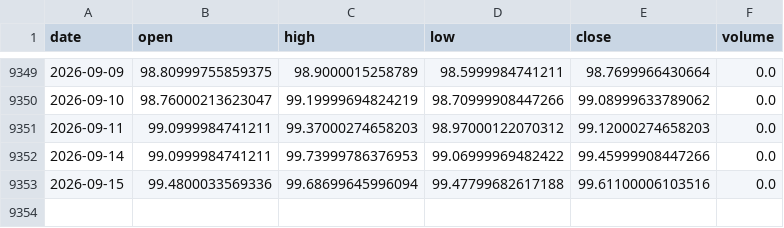
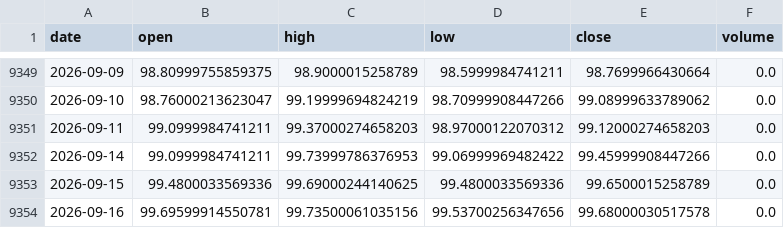
Before and after one commit to amincato/GOLDSTEIN, a CSV file: data/cache/DXY.csv, drawn as a sheet; only a part is shown, gaps mark what is left out.

```diff
--- a/data/cache/DXY.csv
+++ b/data/cache/DXY.csv
@@ -9352,2 +9352,3 @@ date,open,high,low,close,volume
 2026-09-14,99.0999984741211,99.73999786376953,99.06999969482422,99.45999908447266,0.0
-2026-09-15,99.4800033569336,99.68699645996094,99.47799682617188,99.61100006103516,0.0
+2026-09-15,99.4800033569336,99.69000244140625,99.4800033569336,99.6500015258789,0.0
+2026-09-16,99.69599914550781,99.73500061035156,99.53700256347656,99.68000030517578,0.0
```
Also changed, not shown: data/cache/GLD.csv, data/cache/SPX.csv, 23 other files.
